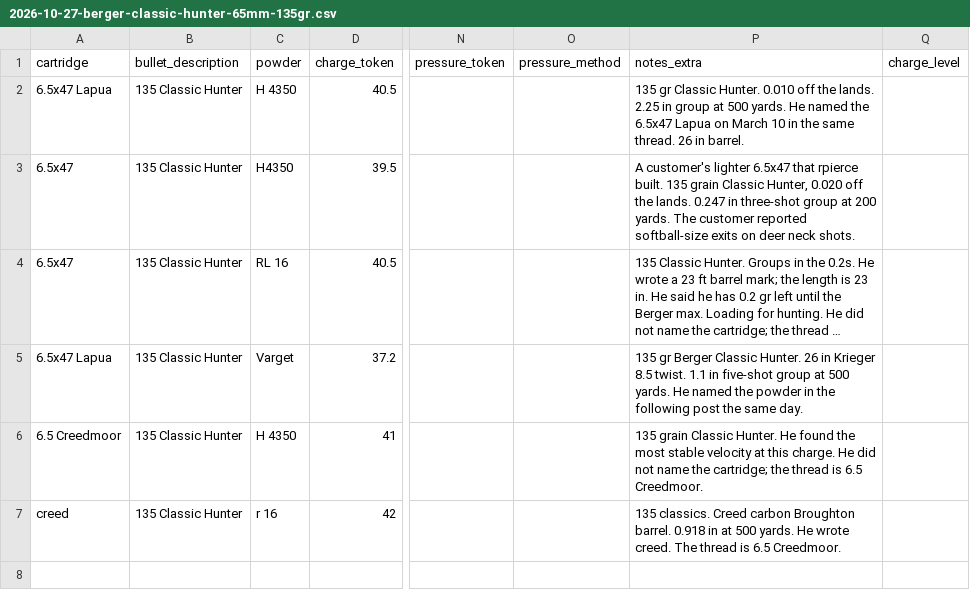
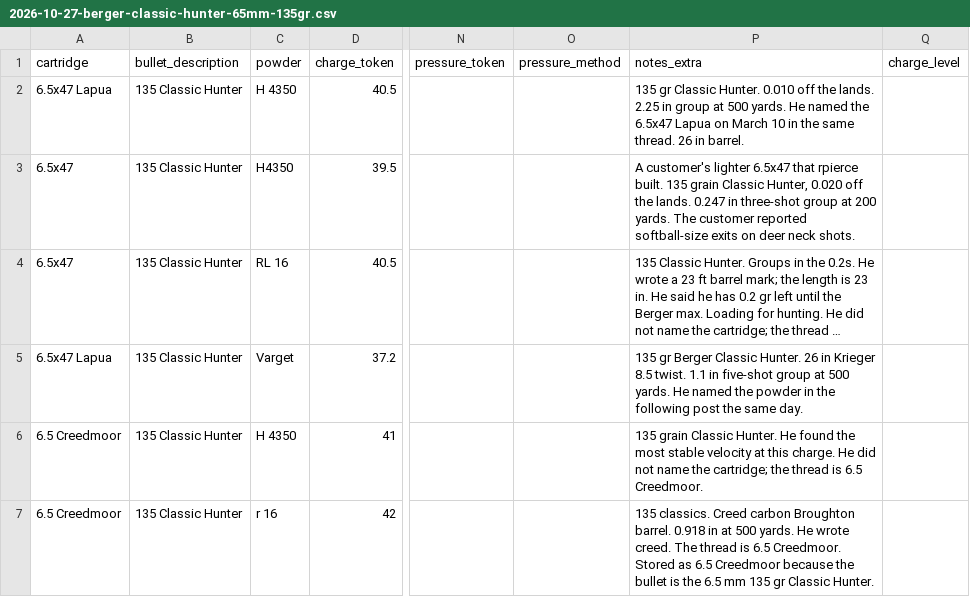
Before and after one commit to kevinlchristianson/Ballistic-Comparison-App, a CSV file: data/loads/inputs/2026-10-27-berger-classic-hunter-65mm-135gr.csv, drawn as a sheet; only a part is shown, gaps mark what is left out; long unchanged cells end in …; the diff names each change by its address in the sheet, - before the commit and + after, or states it on an @@ line.

```diff
--- a/data/loads/inputs/2026-10-27-berger-classic-hunter-65mm-135gr.csv
+++ b/data/loads/inputs/2026-10-27-berger-classic-hunter-65mm-135gr.csv
-A7 (cartridge): creed
+A7 (cartridge): 6.5 Creedmoor
-P7 (notes_extra): …6.5 Creedmoor.
+P7 (notes_extra): …6.5 Creedmoor. Stored as 6.5 Creedmoor because the bullet is the 6.5 mm 135 gr Classic Hunter.
```
Also changed, not shown: data/loads/inputs/2026-10-27-berger-elite-hunter-65mm-156gr.csv, data/loads/inputs/2026-10-27-berger-hybrid-target-65mm-144gr.csv, 6 other files.
